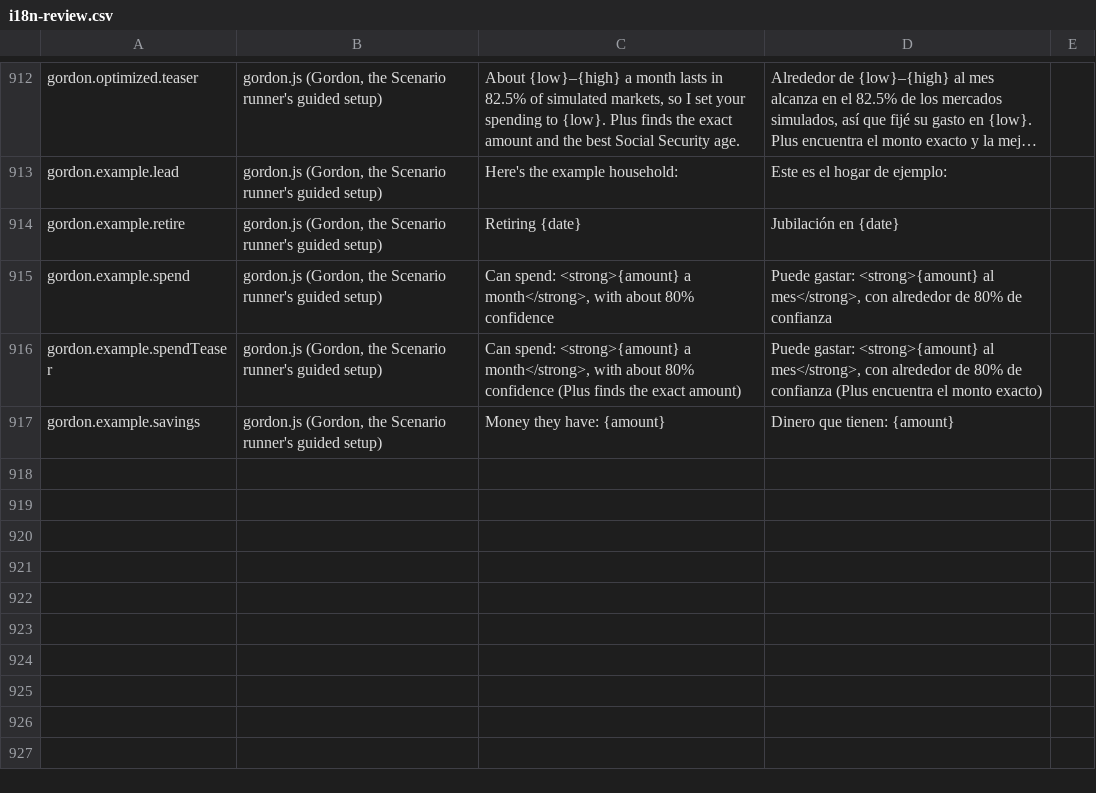
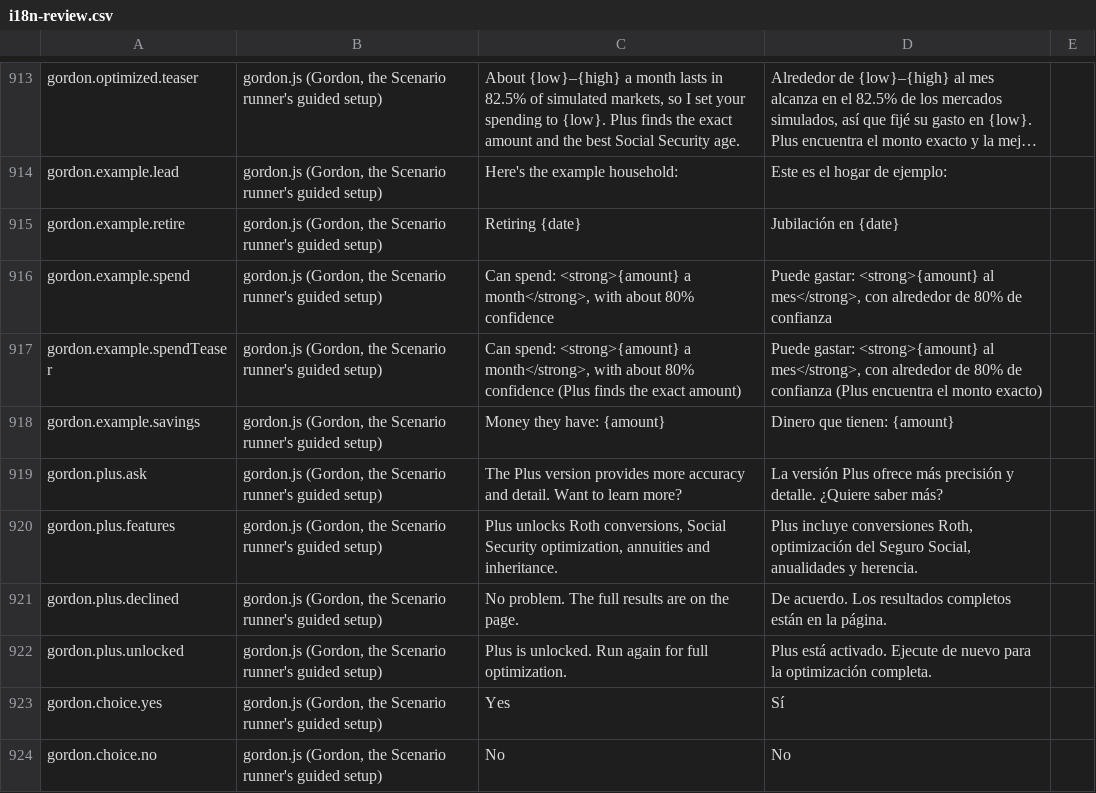
Before and after one commit to esscott1/MonteCarlo, a CSV file: docs/i18n-review.csv, drawn as a sheet; only a part is shown, gaps mark what is left out; long unchanged cells end in …; the diff covers the shown part only; the diff names each change by its address in the sheet, - before the commit and + after, or states it on an @@ line.

```diff
--- a/docs/i18n-review.csv
+++ b/docs/i18n-review.csv
+row 919: gordon.plus.ask | gordon.js (Gordon, the Scenario runner's guided setup) | The Plus version provides more accuracy and detail. Want to learn more? | La versión Plus ofrece más precisión y detalle. ¿Quiere saber más?
+row 920: gordon.plus.features | gordon.js (Gordon, the Scenario runner's guided setup) | Plus unlocks Roth conversions, Social Security optimization, annuities and inheritance. | Plus incluye conversiones Roth, optimización del Seguro Social, anualidades y herencia.
+row 921: gordon.plus.declined | gordon.js (Gordon, the Scenario runner's guided setup) | No problem. The full results are on the page. | De acuerdo. Los resultados completos están en la página.
+row 922: gordon.plus.unlocked | gordon.js (Gordon, the Scenario runner's guided setup) | Plus is unlocked. Run again for full optimization. | Plus está activado. Ejecute de nuevo para la optimización completa.
+row 923: gordon.choice.yes | gordon.js (Gordon, the Scenario runner's guided setup) | Yes | Sí
+row 924: gordon.choice.no | gordon.js (Gordon, the Scenario runner's guided setup) | No | No
```
Also changed, not shown: 7 added rows and 22 edited cells elsewhere in this file, 14 other files.
